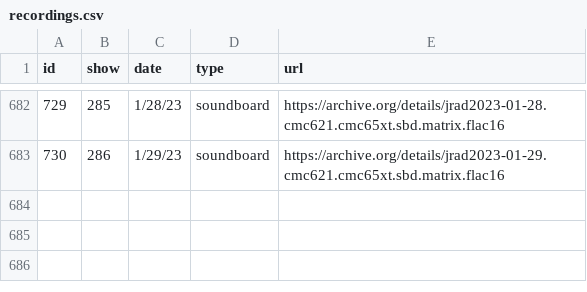
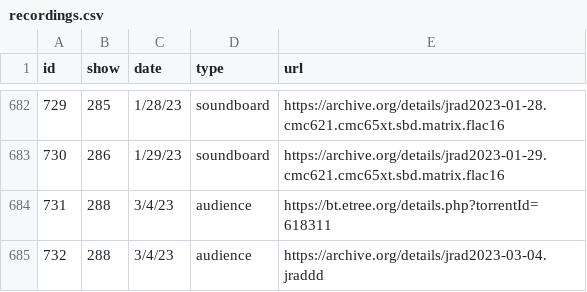
Before and after one commit to alxndr/almost-dead-net, a CSV file: src/data/csv/recordings.csv, drawn as a sheet; only a part is shown, gaps mark what is left out.

Commit message:
data: recordings §288

```diff
--- a/src/data/csv/recordings.csv
+++ b/src/data/csv/recordings.csv
@@ -683 +683,3 @@ id,show,date,type,url
 730,286,1/29/23,soundboard,https://archive.org/details/jrad2023-01-29.cmc621.cmc65xt.sbd.matrix.flac16
+731,288,3/4/23,audience,https://bt.etree.org/details.php?torrentId=618311
+732,288,3/4/23,audience,https://archive.org/details/jrad2023-03-04.jraddd
```
Also changed, not shown: src/data/csv/shows.csv.
